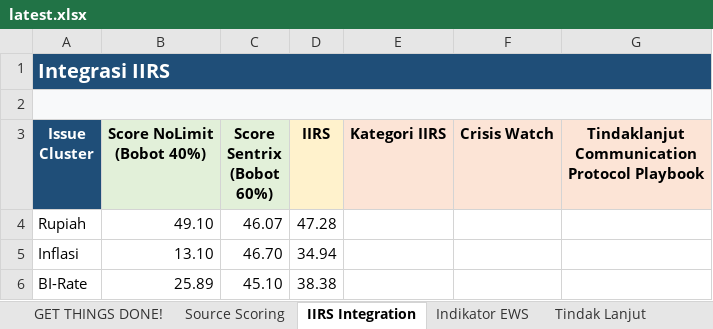
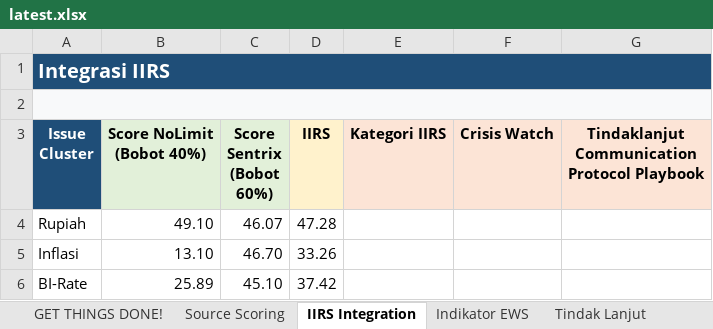
Before and after one commit to pendekarclkp/test_apps, an Excel workbook: iirs_app/uploads/latest.xlsx, sheet IIRS Integration, drawn as a sheet; values as stored, in another font and other column widths than the file's, no borders; the diff names each change by its address in the sheet, - before the commit and + after, or states it on an @@ line.

```diff
--- a/iirs_app/uploads/latest.xlsx (sheet IIRS Integration)
+++ b/iirs_app/uploads/latest.xlsx (sheet IIRS Integration)
-D5 (IIRS): 34.94
+D5 (IIRS): 33.26
-D6 (IIRS): 38.38
+D6 (IIRS): 37.42
```
Also changed, not shown: 1 other file.
